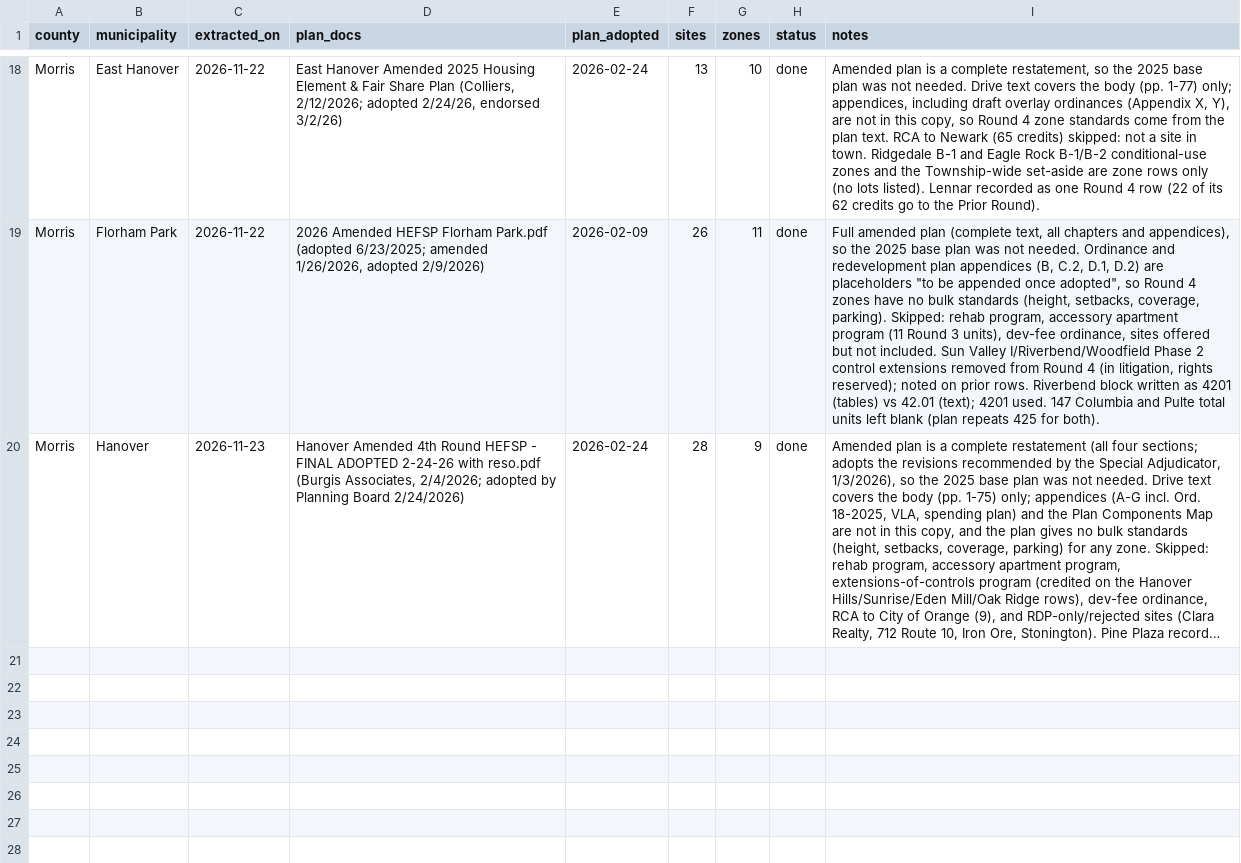
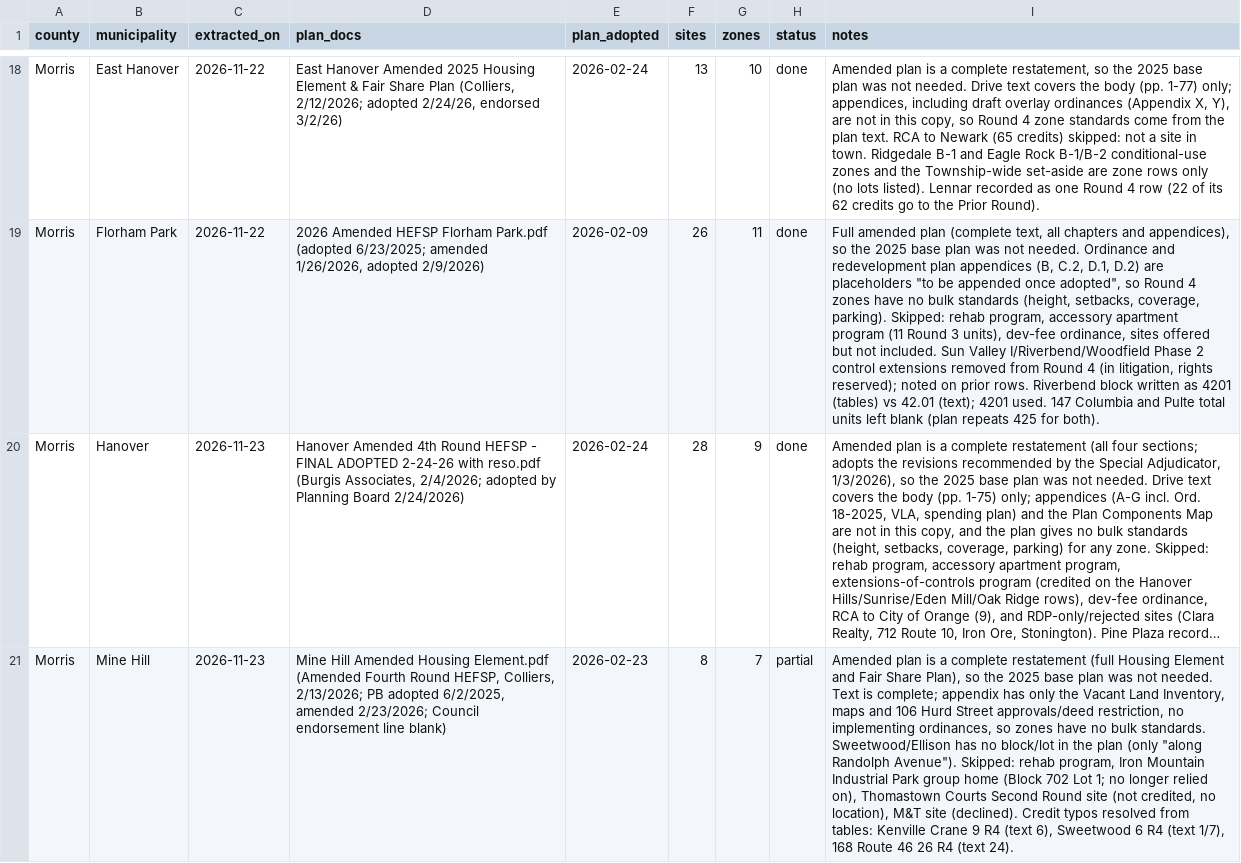
Before and after one commit to nickrogers280-coder/nj-round4-map, a CSV file: data/extraction_log.csv, drawn as a sheet; only a part is shown, gaps mark what is left out; long unchanged cells end in …; the diff names each change by its address in the sheet, - before the commit and + after, or states it on an @@ line.

```diff
--- a/data/extraction_log.csv
+++ b/data/extraction_log.csv
+row 21: Morris | Mine Hill | 2026-11-23 | Mine Hill Amended Housing Element.pdf (Amended Fourth Round HEFSP, Colliers, 2/13/2026; PB adopted 6/2/2025, amended 2/23/2026; Council endorsement line blank) | 2026-02-23 | 8 | 7 | partial | Amended plan is a complete restatement (full Housing Element and Fair Share Plan), so the 2025 base plan was not needed. Text is complete; appendix has only the Vacant Land Inventory, maps and 106 Hurd Street approvals/deed restriction, no implementing ordinances, so zones have no bulk standards. Sweetwood/Ellison has no block/lot in the plan (only "along Randolph Avenue"). Skipped: rehab program, Iron Mountain Industrial Park group home (Block 702 Lot 1; no longer relied on), Thomastown Courts Second Round site (not credited, no location), M&T site (declined). Credit typos resolved from tables: Kenville Crane 9 R4 (text 6), Sweetwood 6 R4 (text 1/7), 168 Route 46 26 R4 (text 24).
```
Also changed, not shown: data/sites.csv, data/zones.csv.
